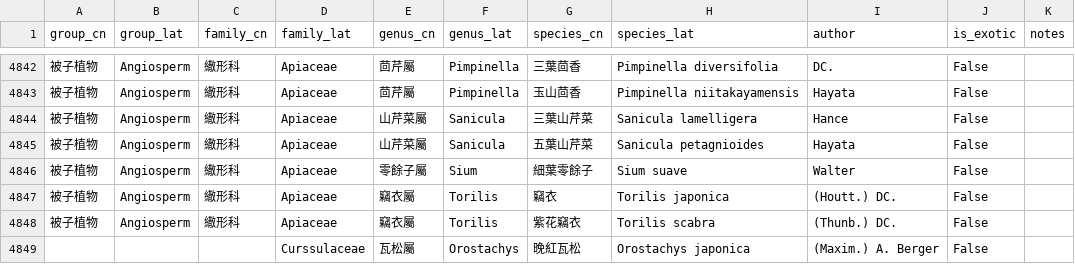
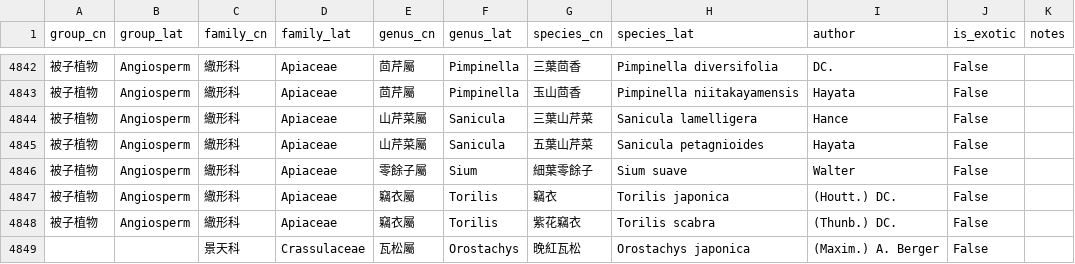
Before and after one commit to Bahamutzerox/taiwan-seed-plants, a CSV file: data/species.csv, drawn as a sheet; only a part is shown, gaps mark what is left out.

```diff
--- a/data/species.csv
+++ b/data/species.csv
@@ -4848,2 +4848,2 @@ group_cn,group_lat,family_cn,family_lat,genus_cn,genus_lat,species_cn,species_la
 被子植物,Angiosperm,繖形科,Apiaceae,竊衣屬,Torilis,紫花竊衣,Torilis scabra,(Thunb.) DC.,False,
-,,,Curssulaceae,瓦松屬,Orostachys,晚紅瓦松 ,Orostachys japonica,(Maxim.) A. Berger,False,
+,,景天科,Crassulaceae,瓦松屬,Orostachys,晚紅瓦松,Orostachys japonica,(Maxim.) A. Berger,False,
```
